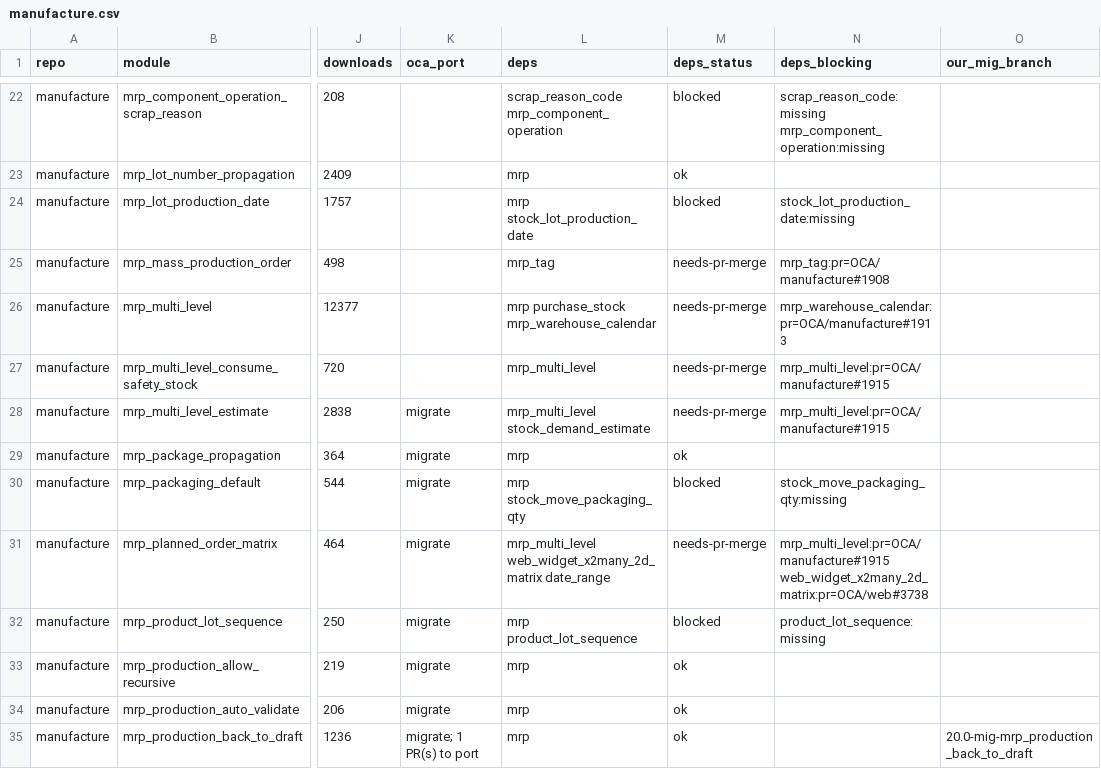
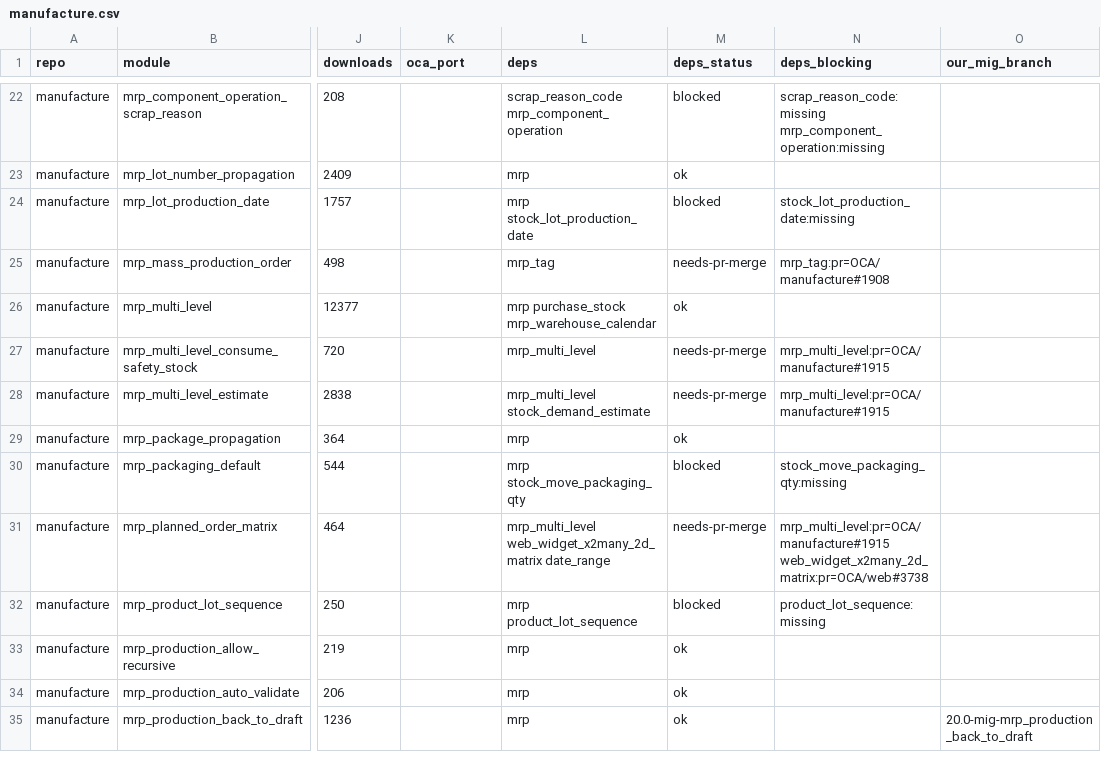
Before and after one commit to BADEP/oca-migration-tools, a CSV file: reports/20.0/manufacture.csv, drawn as a sheet; only a part is shown, gaps mark what is left out; the diff covers the shown part only; the diff names each change by its address in the sheet, - before the commit and + after, or states it on an @@ line.

```diff
--- a/reports/20.0/manufacture.csv
+++ b/reports/20.0/manufacture.csv
-M26 (deps_status): needs-pr-merge
+M26 (deps_status): ok
-N26 (deps_blocking): mrp_warehouse_calendar:pr=OCA/manufacture#1913
+N26 (deps_blocking): (empty)
-K28:K34 (oca_port): migrate
+K28:K34 (oca_port): (empty)
-K35 (oca_port): migrate; 1 PR(s) to port
+K35 (oca_port): (empty)
```
Also changed, not shown: 1 removed row and 19 edited cells elsewhere in this file, reports/20.0/bank-statement-import.csv, reports/20.0/purchase-workflow.csv, 38 other files.
